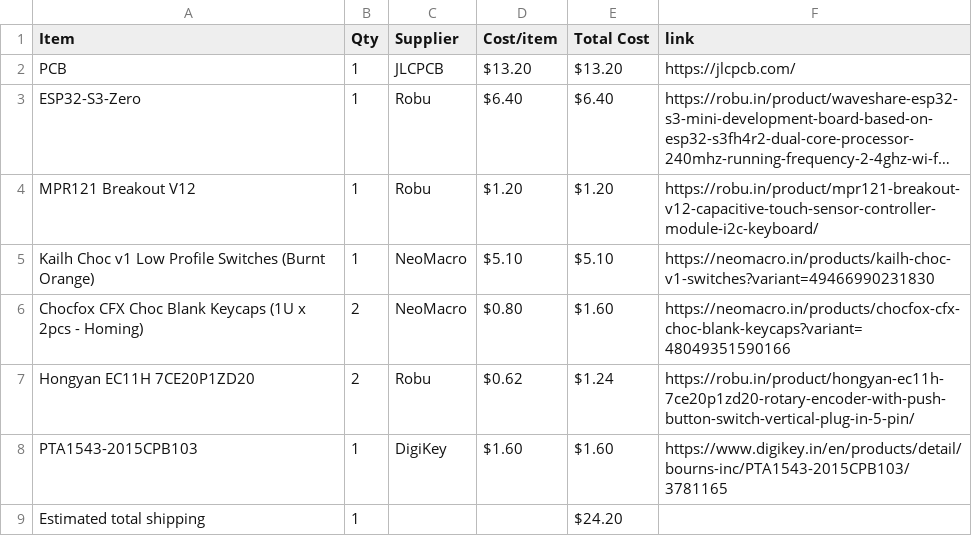
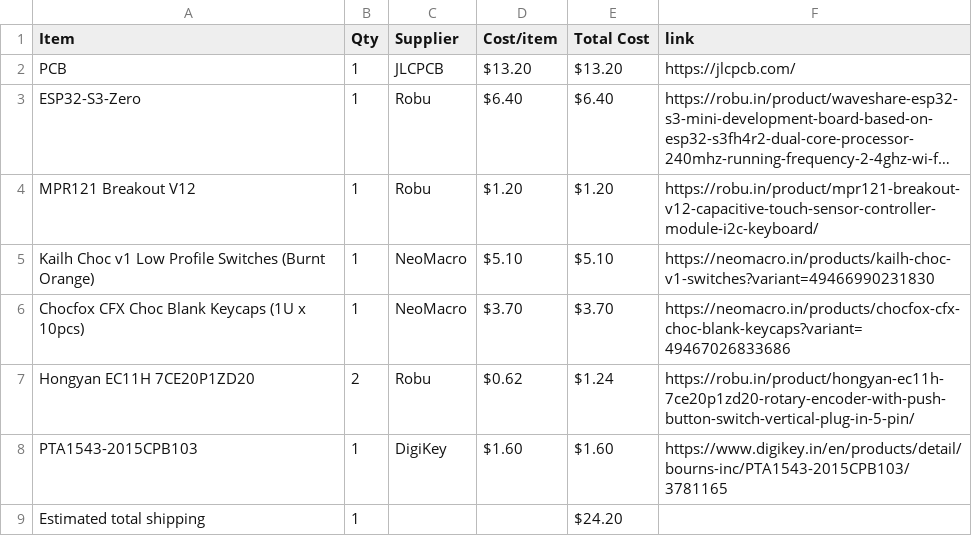
Before and after one commit to wldd22/octa-chord, a CSV file: BOM.csv, drawn as a sheet; long unchanged cells end in ….

Commit message:
Sync Octa Chord from Half Life

```diff
--- a/BOM.csv
+++ b/BOM.csv
@@ -5,3 +5,3 @@ MPR121 Breakout V12,1,Robu,$1.20,$1.20,https://robu.in/product/mpr121-breakout-v
 Kailh Choc v1 Low Profile Switches (Burnt Orange),1,NeoMacro,$5.10,$5.10,https://neomacro.in/products/kailh-choc-v1-switches?variant=49466990231830
-Chocfox CFX Choc Blank Keycaps (1U x 2pcs - Homing),2,NeoMacro,$0.80,$1.60,https://neomacro.in/products/chocfox-cfx-choc-blank-keycaps?variant=48049351590166
+Chocfox CFX Choc Blank Keycaps (1U x 10pcs),1,NeoMacro,$3.70,$3.70,https://neomacro.in/products/chocfox-cfx-choc-blank-keycaps?variant=49467026833686
 Hongyan EC11H 7CE20P1ZD20,2,Robu,$0.62,$1.24,https://robu.in/product/hongyan-ec11h-7ce20p1zd20-rotary-encoder-with-push-button-switch-vertical-plug-in-5-pin/
```
